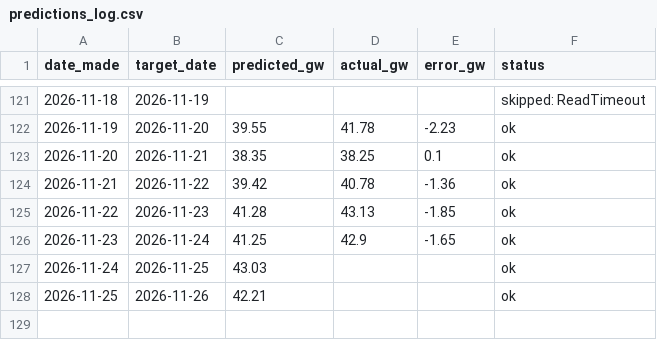
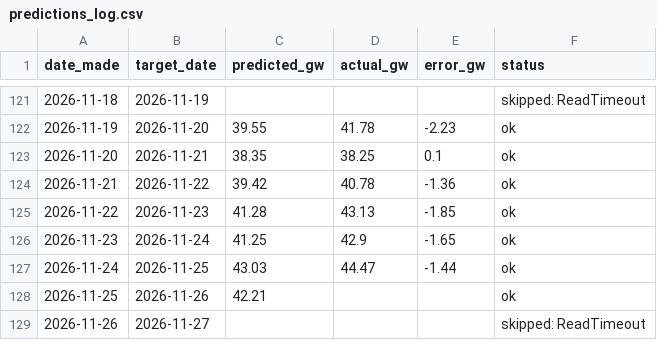
Before and after one commit to Evanssdas/gb-demand-forecaster-2, a CSV file: predictions_log.csv, drawn as a sheet; only a part is shown, gaps mark what is left out.

```diff
--- a/predictions_log.csv
+++ b/predictions_log.csv
@@ -126,3 +126,4 @@ date_made,target_date,predicted_gw,actual_gw,error_gw,status
 2026-11-23,2026-11-24,41.25,42.9,-1.65,ok
-2026-11-24,2026-11-25,43.03,,,ok
+2026-11-24,2026-11-25,43.03,44.47,-1.44,ok
 2026-11-25,2026-11-26,42.21,,,ok
+2026-11-26,2026-11-27,,,,skipped: ReadTimeout
```
